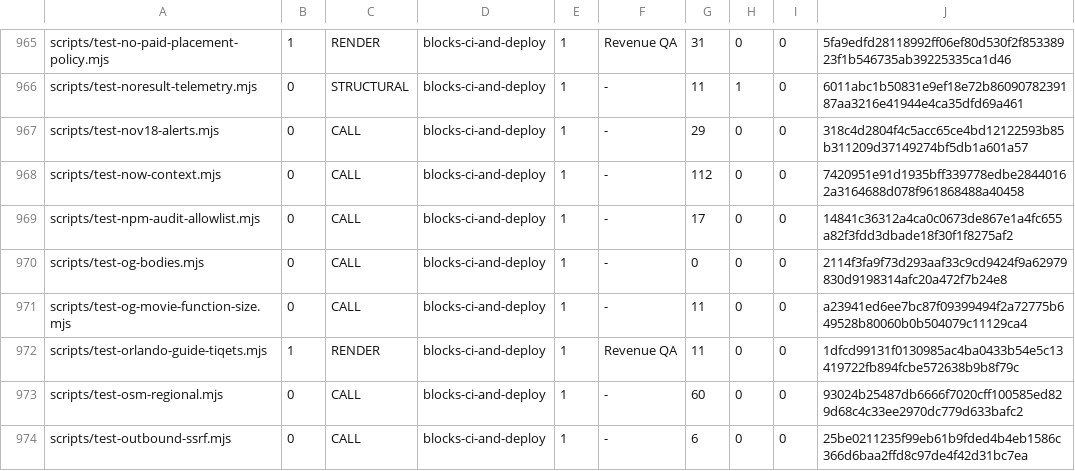
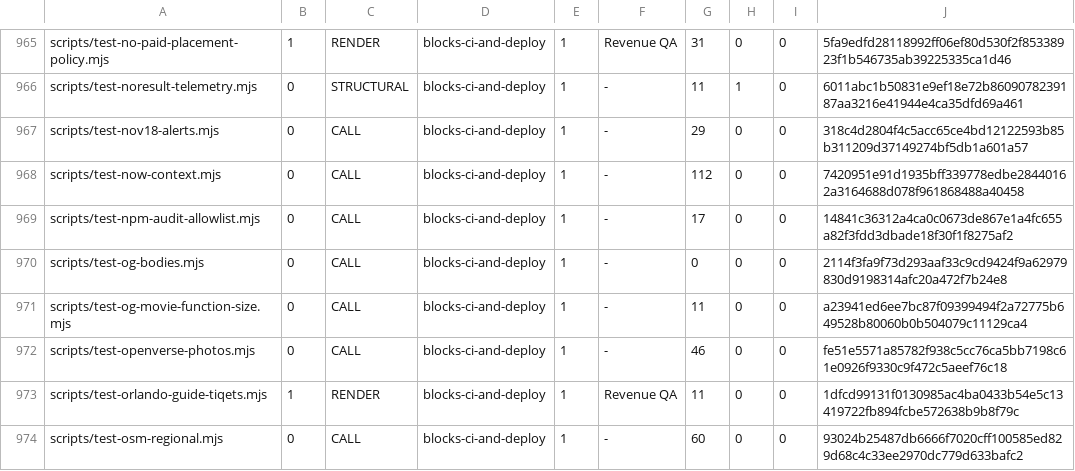
Before and after one commit to wallstreethyena/Wayfind, a TSV file: scripts/lib/guard-expectations.tsv, drawn as a sheet; only a part is shown, gaps mark what is left out; the shorter side is filled out with more unchanged rows; the diff names each change by its address in the sheet, - before the commit and + after, or states it on an @@ line.

```diff
--- a/scripts/lib/guard-expectations.tsv
+++ b/scripts/lib/guard-expectations.tsv
+row 972: scripts/test-openverse-photos.mjs | 0 | CALL | blocks-ci-and-deploy | 1 | - | 46 | 0 | 0 | fe51e5571a85782f938c5cc76ca5bb7198c61e0926f9330c9f472c5aeef76c18
```
Also changed, not shown: 17 other files.
